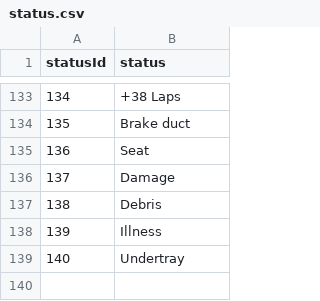
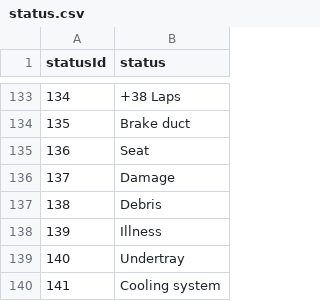
Before and after one commit to SpencerReno/Formula_one, a CSV file: data_files/status.csv, drawn as a sheet; only a part is shown, gaps mark what is left out; the diff names each change by its address in the sheet, - before the commit and + after, or states it on an @@ line.

```diff
--- a/data_files/status.csv
+++ b/data_files/status.csv
+row 140: 141 | Cooling system
```
Also changed, not shown: data_files/pit_stops.csv, data_files/qualifying.csv, 2 other files.
